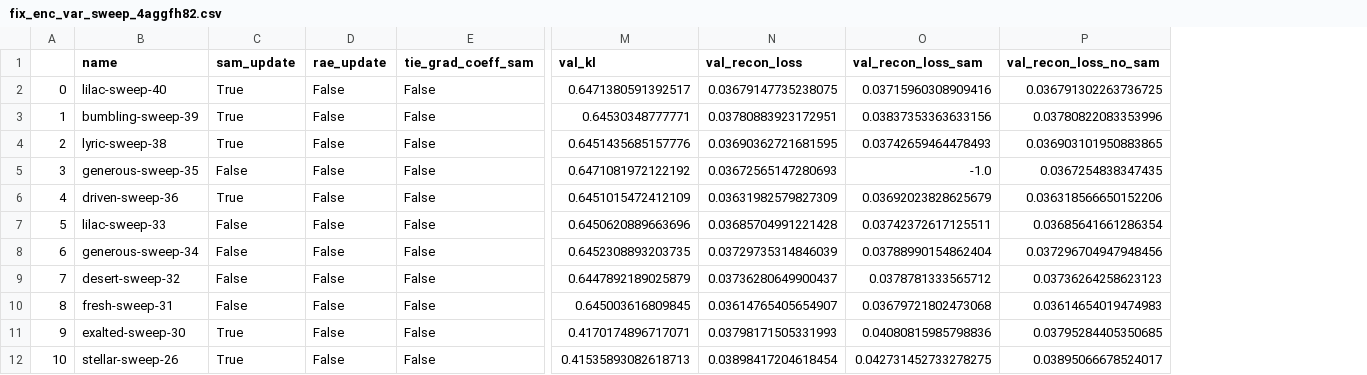
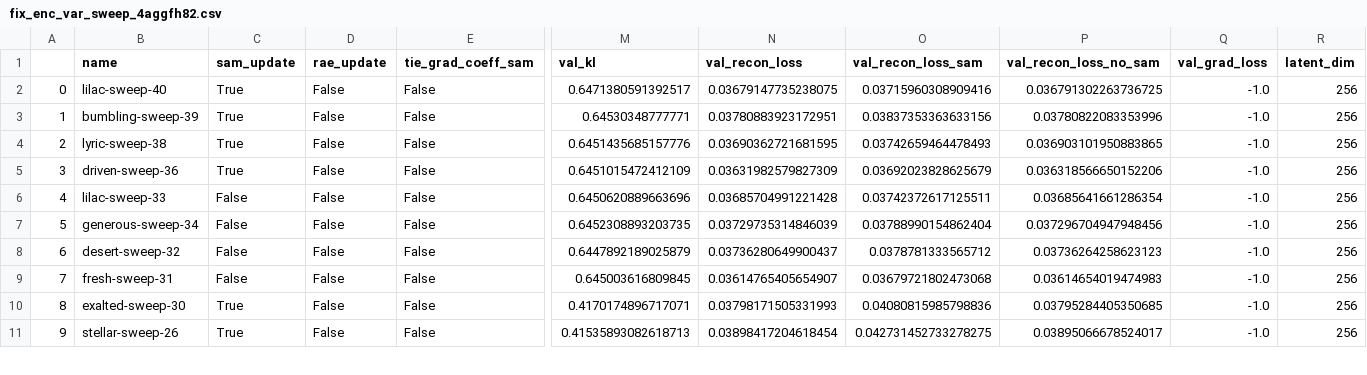
Before and after one commit to rpatrik96/vae-sam, a CSV file: analysis/fix_enc_var_sweep_4aggfh82.csv, drawn as a sheet; only a part is shown, gaps mark what is left out; removed rows and columns are numbered as before the commit, all else as after; rows hold the shown columns only; the diff names each change by its address in the sheet, - before the commit and + after, or states it on an @@ line.

```diff
--- a/analysis/fix_enc_var_sweep_4aggfh82.csv
+++ b/analysis/fix_enc_var_sweep_4aggfh82.csv
+column Q (val_grad_loss), rows 2-11: all -1.0
+column R (latent_dim), rows 2-11: all 256
-row 5: 3 | generous-sweep-35 | False | False | False | 0.6471081972122192 | 0.03672565147280693 | -1.0 | 0.0367254838347435
@@ column A renumbered from row 5 down @@
```
Also changed, not shown: 1 other file.
